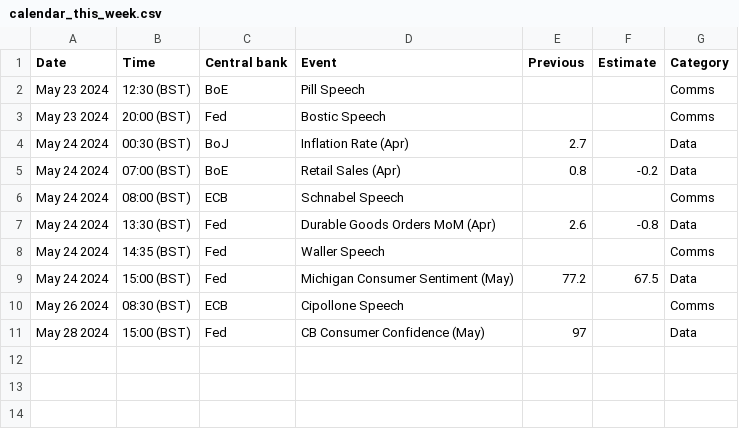
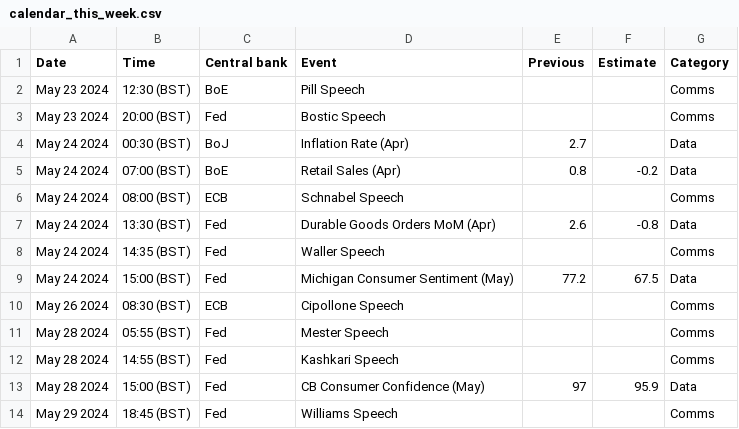
Before and after one commit to jhsuss/actions-pipeline-template, a CSV file: dist/calendar_this_week.csv, drawn as a sheet.

```diff
--- a/dist/calendar_this_week.csv
+++ b/dist/calendar_this_week.csv
@@ -10,2 +10,5 @@ May 24 2024,15:00 (BST),Fed,Michigan Consumer Sentiment (May),77.2,67.5,Data
 May 26 2024,08:30 (BST),ECB,Cipollone Speech,,,Comms
-May 28 2024,15:00 (BST),Fed,CB Consumer Confidence (May),97,,Data
+May 28 2024,05:55 (BST),Fed,Mester Speech,,,Comms
+May 28 2024,14:55 (BST),Fed,Kashkari Speech,,,Comms
+May 28 2024,15:00 (BST),Fed,CB Consumer Confidence (May),97,95.9,Data
+May 29 2024,18:45 (BST),Fed,Williams Speech,,,Comms
```
Also changed, not shown: 1 other file.
